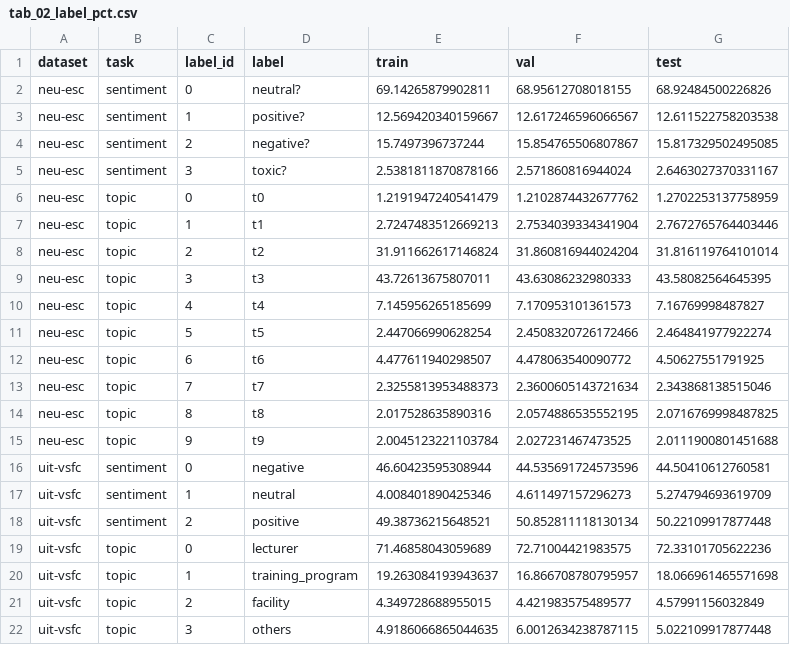
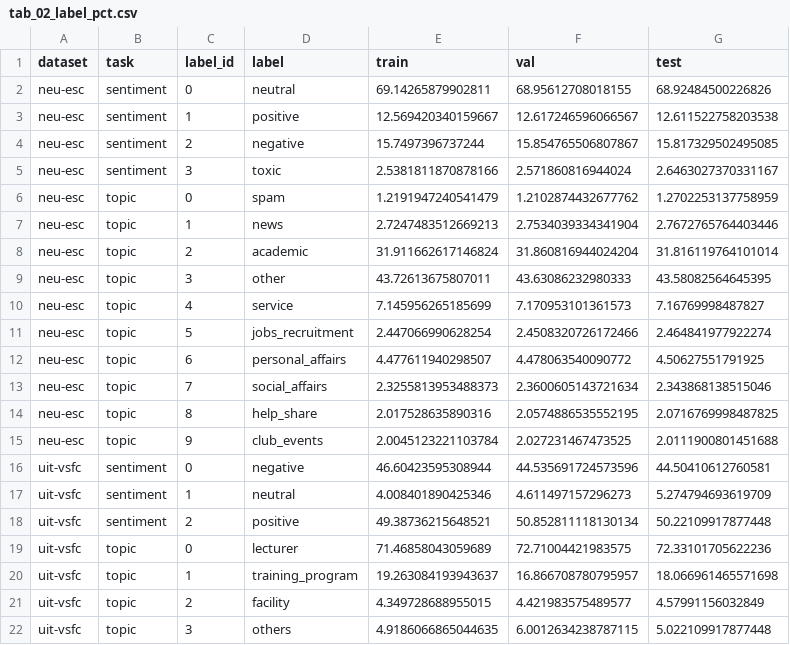
Before and after one commit to Zaidve/DPL_fall36_project, a CSV file: reports/tables/tab_02_label_pct.csv, drawn as a sheet.

```diff
--- a/reports/tables/tab_02_label_pct.csv
+++ b/reports/tables/tab_02_label_pct.csv
@@ -1,16 +1,16 @@
 dataset,task,label_id,label,train,val,test
-neu-esc,sentiment,0,neutral?,69.14265879902811,68.95612708018155,68.92484500226826
-neu-esc,sentiment,1,positive?,12.569420340159667,12.617246596066567,12.611522758203538
-neu-esc,sentiment,2,negative?,15.7497396737244,15.854765506807867,15.817329502495085
-neu-esc,sentiment,3,toxic?,2.5381811870878166,2.571860816944024,2.6463027370331167
-neu-esc,topic,0,t0,1.2191947240541479,1.2102874432677762,1.2702253137758959
-neu-esc,topic,1,t1,2.7247483512669213,2.7534039334341904,2.7672765764403446
-neu-esc,topic,2,t2,31.911662617146824,31.860816944024204,31.816119764101014
-neu-esc,topic,3,t3,43.72613675807011,43.63086232980333,43.58082564645395
-neu-esc,topic,4,t4,7.145956265185699,7.170953101361573,7.16769998487827
-neu-esc,topic,5,t5,2.447066990628254,2.4508320726172466,2.464841977922274
-neu-esc,topic,6,t6,4.477611940298507,4.478063540090772,4.50627551791925
-neu-esc,topic,7,t7,2.3255813953488373,2.3600605143721634,2.343868138515046
-neu-esc,topic,8,t8,2.017528635890316,2.0574886535552195,2.0716769998487825
-neu-esc,topic,9,t9,2.0045123221103784,2.027231467473525,2.0111900801451688
+neu-esc,sentiment,0,neutral,69.14265879902811,68.95612708018155,68.92484500226826
+neu-esc,sentiment,1,positive,12.569420340159667,12.617246596066567,12.611522758203538
+neu-esc,sentiment,2,negative,15.7497396737244,15.854765506807867,15.817329502495085
+neu-esc,sentiment,3,toxic,2.5381811870878166,2.571860816944024,2.6463027370331167
+neu-esc,topic,0,spam,1.2191947240541479,1.2102874432677762,1.2702253137758959
+neu-esc,topic,1,news,2.7247483512669213,2.7534039334341904,2.7672765764403446
+neu-esc,topic,2,academic,31.911662617146824,31.860816944024204,31.816119764101014
+neu-esc,topic,3,other,43.72613675807011,43.63086232980333,43.58082564645395
+neu-esc,topic,4,service,7.145956265185699,7.170953101361573,7.16769998487827
+neu-esc,topic,5,jobs_recruitment,2.447066990628254,2.4508320726172466,2.464841977922274
+neu-esc,topic,6,personal_affairs,4.477611940298507,4.478063540090772,4.50627551791925
+neu-esc,topic,7,social_affairs,2.3255813953488373,2.3600605143721634,2.343868138515046
+neu-esc,topic,8,help_share,2.017528635890316,2.0574886535552195,2.0716769998487825
+neu-esc,topic,9,club_events,2.0045123221103784,2.027231467473525,2.0111900801451688
 uit-vsfc,sentiment,0,negative,46.60423595308944,44.535691724573596,44.50410612760581
```
Also changed, not shown: reports/tables/tab_04_joint_counts_neu-esc.csv, reports/tables/tab_08_trunc_by_class.csv, 37 other files.
